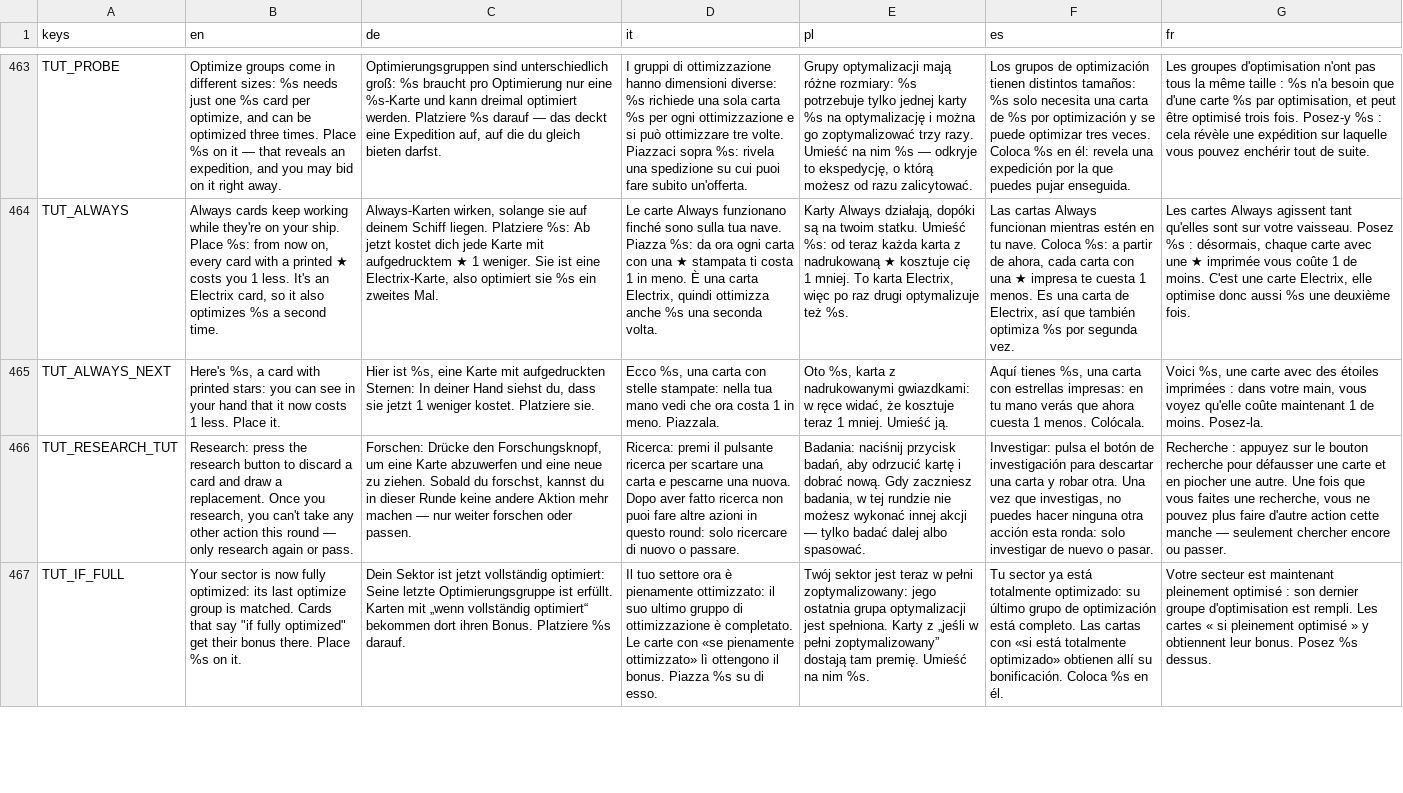
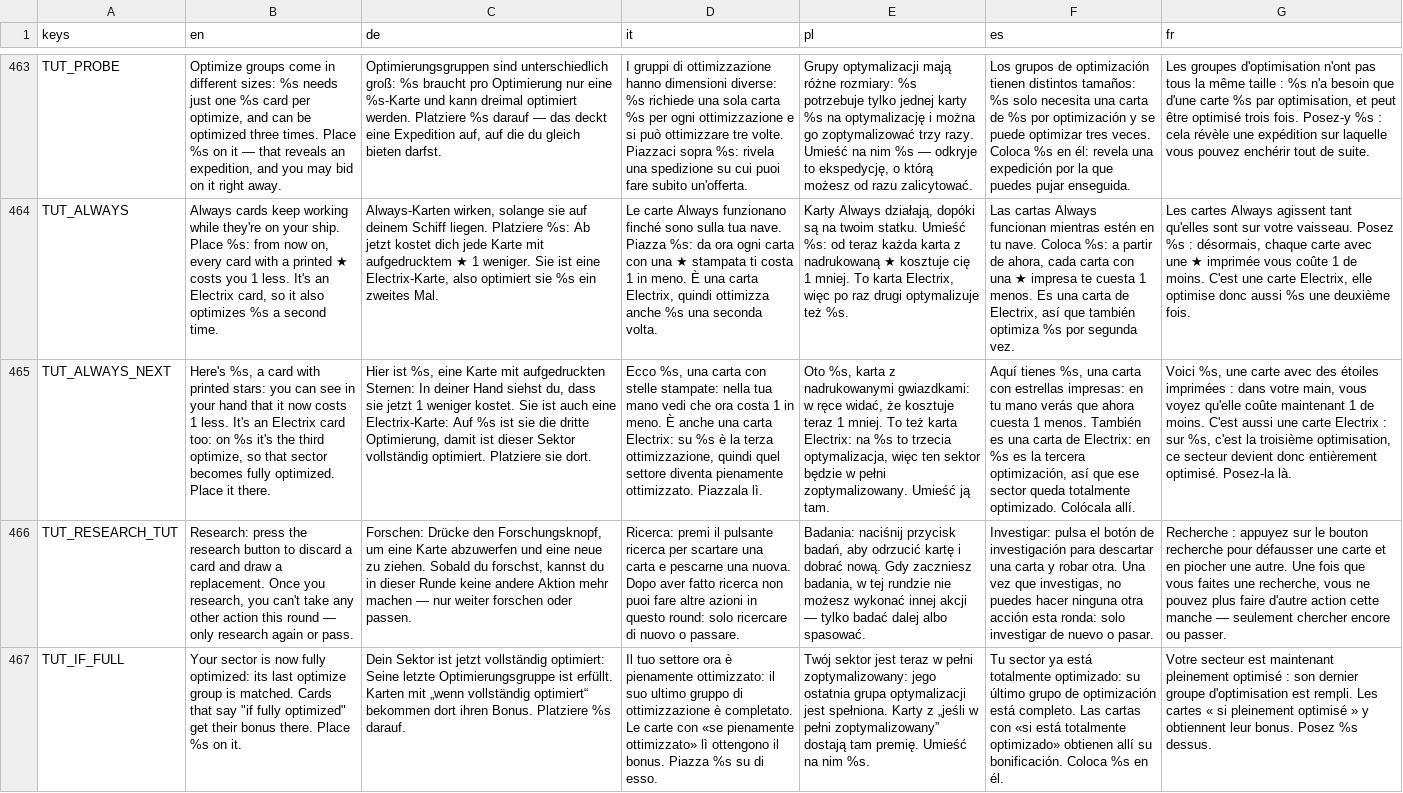
Before and after one commit to PixelPawel/generation-ship, a CSV file: Documents/HappyCapyGames/Generation Ship/digital/generation-ship/data/UI Strings.csv, drawn as a sheet; only a part is shown, gaps mark what is left out; the diff names each change by its address in the sheet, - before the commit and + after, or states it on an @@ line.

```diff
--- a/Documents/HappyCapyGames/Generation Ship/digital/generation-ship/data/UI Strings.csv
+++ b/Documents/HappyCapyGames/Generation Ship/digital/generation-ship/data/UI Strings.csv
-B465 (en): …1 less. Place it.
+B465 (en): …1 less. It's an Electrix card too: on %s it's the third optimize, so that sector becomes fully optimized. Place it there.
-C465 (de): …weniger kostet. Platziere sie.
+C465 (de): …weniger kostet. Sie ist auch eine Electrix-Karte: Auf %s ist sie die dritte Optimierung, damit ist dieser Sektor vollständig optimiert. Platziere sie dort.
-D465 (it): …in meno. Piazzala.
+D465 (it): …in meno. È anche una carta Electrix: su %s è la terza ottimizzazione, quindi quel settore diventa pienamente ottimizzato. Piazzala lì.
-E465 (pl): …1 mniej. Umieść ją.
+E465 (pl): …1 mniej. To też karta Electrix: na %s to trzecia optymalizacja, więc ten sektor będzie w pełni zoptymalizowany. Umieść ją tam.
-F465 (es): …1 menos. Colócala.
+F465 (es): …1 menos. También es una carta de Electrix: en %s es la tercera optimización, así que ese sector queda totalmente optimizado. Colócala allí.
-G465 (fr): …de moins. Posez-la.
+G465 (fr): …de moins. C'est aussi une carte Electrix : sur %s, c'est la troisième optimisation, ce secteur devient donc entièrement optimisé. Posez-la là.
```
Also changed, not shown: 1 other file.
